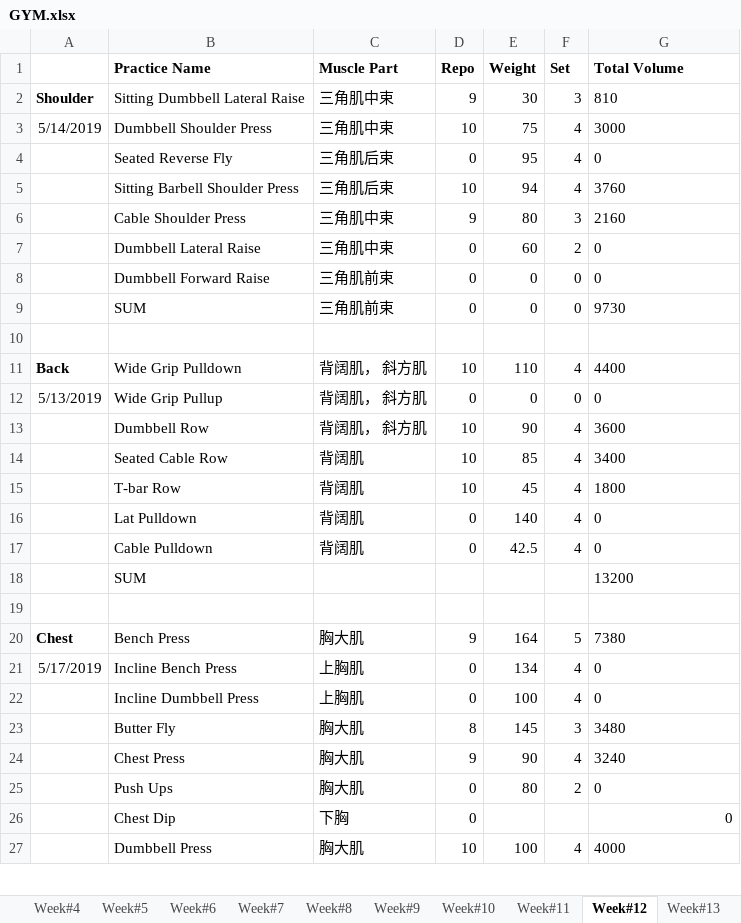
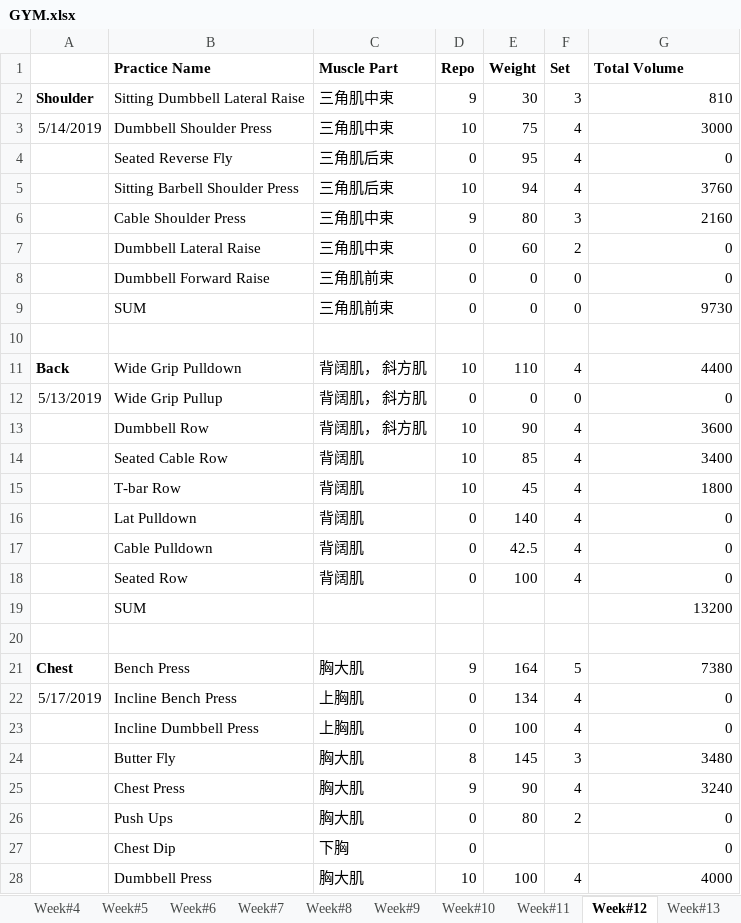
Before and after one commit to HanSunUCLA/My_Workout, an Excel workbook: GYM.xlsx, sheet Week#12, drawn as a sheet; only a part is shown; values as stored, in another font and other column widths than the file's, no borders; charts and pictures not drawn; addresses are those after the commit; the diff covers the shown part only; the diff names each change by its address in the sheet, - before the commit and + after, or states it on an @@ line.

```diff
--- a/GYM.xlsx (sheet Week#12)
+++ b/GYM.xlsx (sheet Week#12)
-G2:G9 alignment: left
+G2:G9 alignment: right
-G11:G17 alignment: left
+G11:G17 alignment: right
+row 18:  | Seated Row | 背阔肌 | 0 | 100 | 4 | 0
-G19 alignment: left
+G19 alignment: right
-G21:G26 alignment: left
+G21:G26 alignment: right
-G28 alignment: left
+G28 alignment: right
```
Also changed, not shown: 5 added rows, 4 removed rows, 4 edited cells and cell formats elsewhere in this sheet, sheet Week#19, sheet Week#14, sheet Week#11, sheet Week#16, sheet Week#17, sheet Week#18, 12 more sheets, other sheet tabs, formulas that keep their value, charts or pictures, 1 other file.
